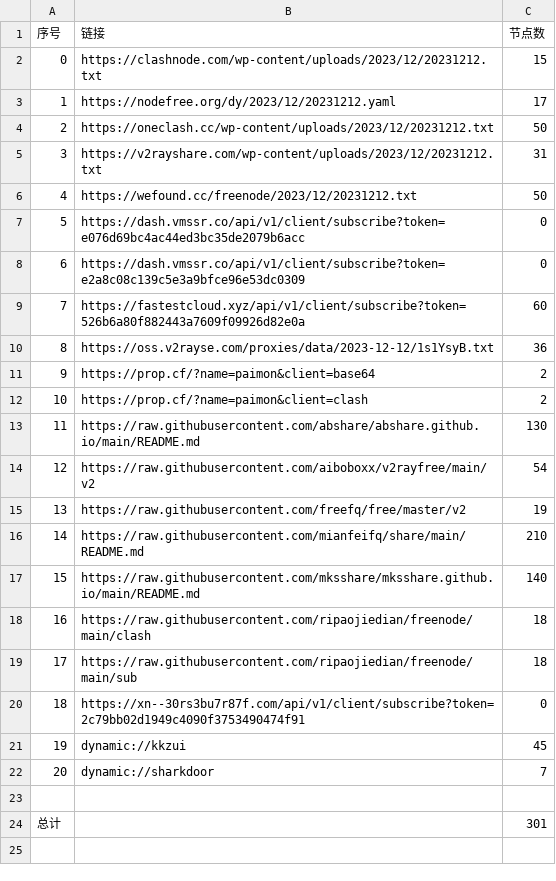
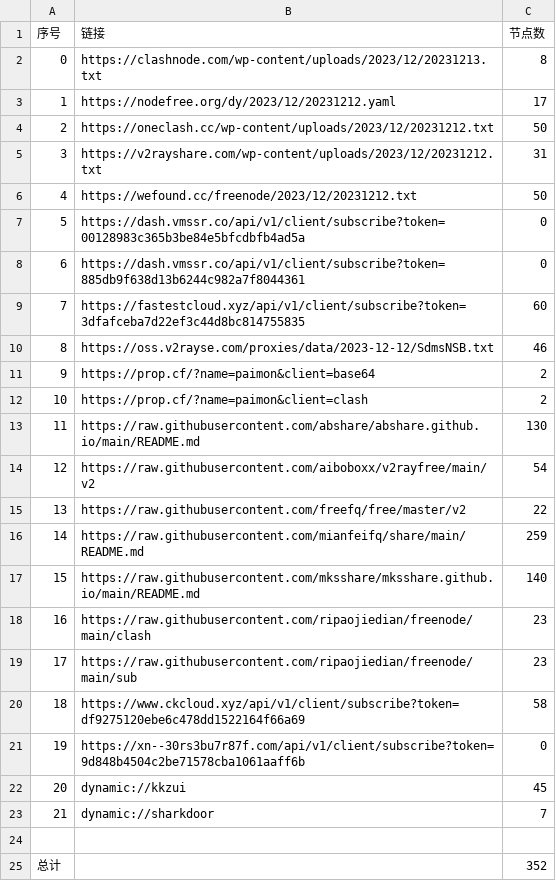
Before and after one commit to WTNLXTBL/Node-Fetch, a CSV file: list_result.csv, drawn as a sheet; removed rows and columns are numbered as before the commit, all else as after; the diff names each change by its address in the sheet, - before the commit and + after, or states it on an @@ line.

```diff
--- a/list_result.csv
+++ b/list_result.csv
-row 2: 0 | https://clashnode.com/wp-content/uploads/2023/12/20231212.txt | 15
+row 2: 0 | https://clashnode.com/wp-content/uploads/2023/12/20231213.txt | 8
-B7 (链接): https://dash.vmssr.co/api/v1/client/subscribe?token=e076d69bc4ac44ed3bc35de2079b6acc
+B7 (链接): https://dash.vmssr.co/api/v1/client/subscribe?token=00128983c365b3be84e5bfcdbfb4ad5a
-B8 (链接): https://dash.vmssr.co/api/v1/client/subscribe?token=e2a8c08c139c5e3a9bfce96e53dc0309
+B8 (链接): https://dash.vmssr.co/api/v1/client/subscribe?token=885db9f638d13b6244c982a7f8044361
-B9 (链接): https://fastestcloud.xyz/api/v1/client/subscribe?token=526b6a80f882443a7609f09926d82e0a
+B9 (链接): https://fastestcloud.xyz/api/v1/client/subscribe?token=3dfafceba7d22ef3c44d8bc814755835
-row 10: 8 | https://oss.v2rayse.com/proxies/data/2023-12-12/1s1YsyB.txt | 36
+row 10: 8 | https://oss.v2rayse.com/proxies/data/2023-12-12/SdmsNSB.txt | 46
-C15 (节点数): 19
+C15 (节点数): 22
-C16 (节点数): 210
+C16 (节点数): 259
-C18:C19 (节点数): 18
+C18:C19 (节点数): 23
+row 20: 18 | https://www.ckcloud.xyz/api/v1/client/subscribe?token=df9275120ebe6c478dd1522164f66a69 | 58
@@ column A (序号) renumbered between rows 21 and 23 @@
-B21 (链接): https://xn--30rs3bu7r87f.com/api/v1/client/subscribe?token=2c79bb02d1949c4090f3753490474f91
+B21 (链接): https://xn--30rs3bu7r87f.com/api/v1/client/subscribe?token=9d848b4504c2be71578cba1061aaff6b
-C25 (节点数): 301
+C25 (节点数): 352
```
Also changed, not shown: 13 other files.
